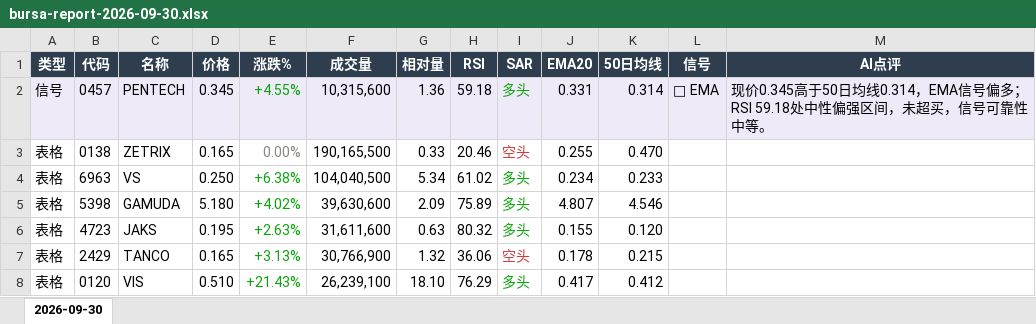
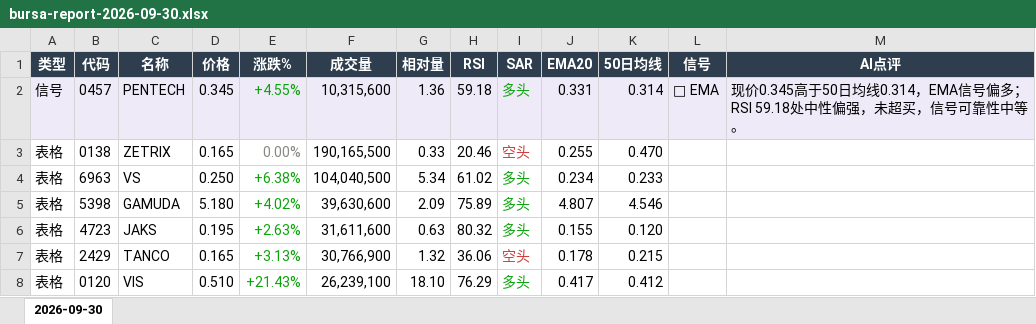
Before and after one commit to CJA231/Bursa-bot, an Excel workbook: docs/downloads/2026-09-30/bursa-report-2026-09-30.xlsx, sheet 2026-09-30, drawn as a sheet; only a part is shown; values as stored, in another font and other column widths than the file's, no borders; the diff names each change by its address in the sheet, - before the commit and + after, or states it on an @@ line.

```diff
--- a/docs/downloads/2026-09-30/bursa-report-2026-09-30.xlsx (sheet 2026-09-30)
+++ b/docs/downloads/2026-09-30/bursa-report-2026-09-30.xlsx (sheet 2026-09-30)
-M2 (AI点评): …中性偏强区间，未超买…
+M2 (AI点评): …中性偏强，未超买…
```
Also changed, not shown: docs/downloads/bursa-report-last7.xlsx, 6 other files.
